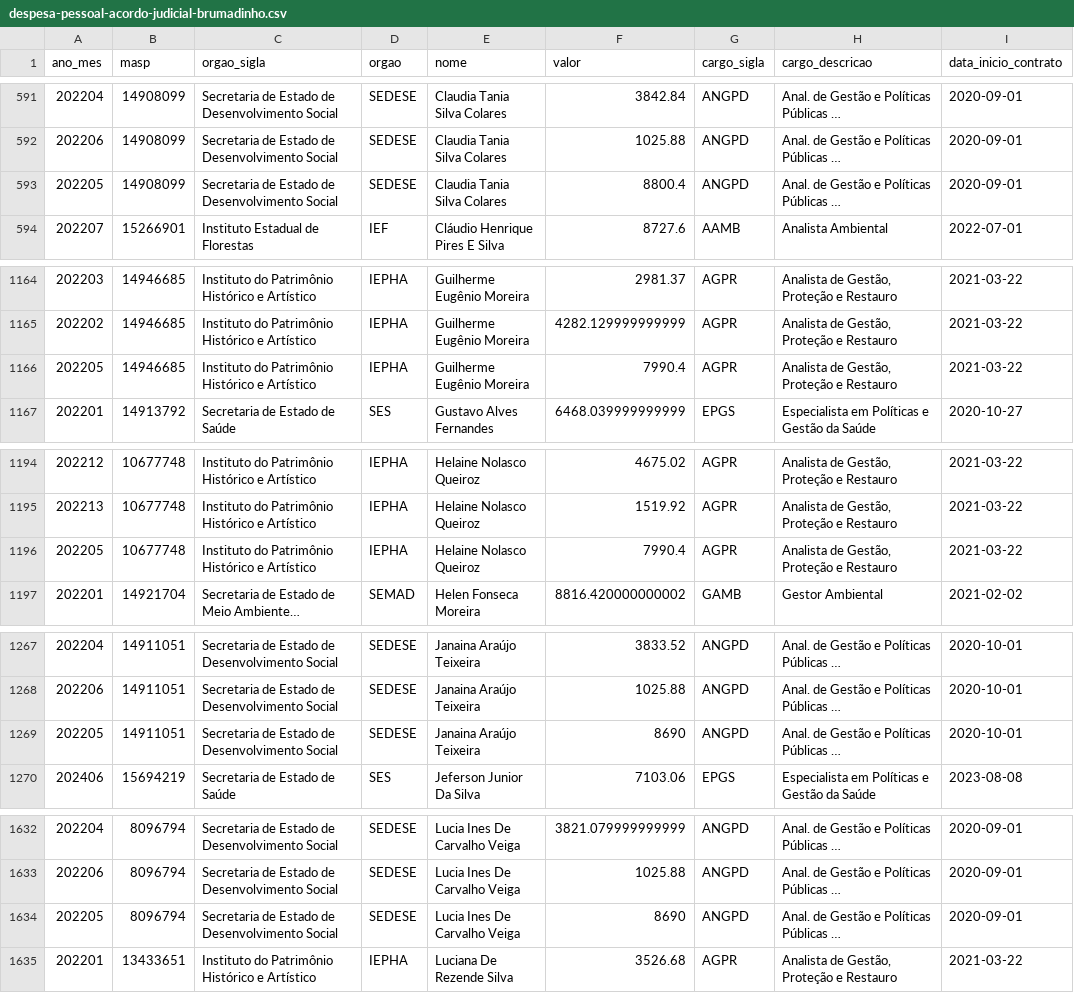
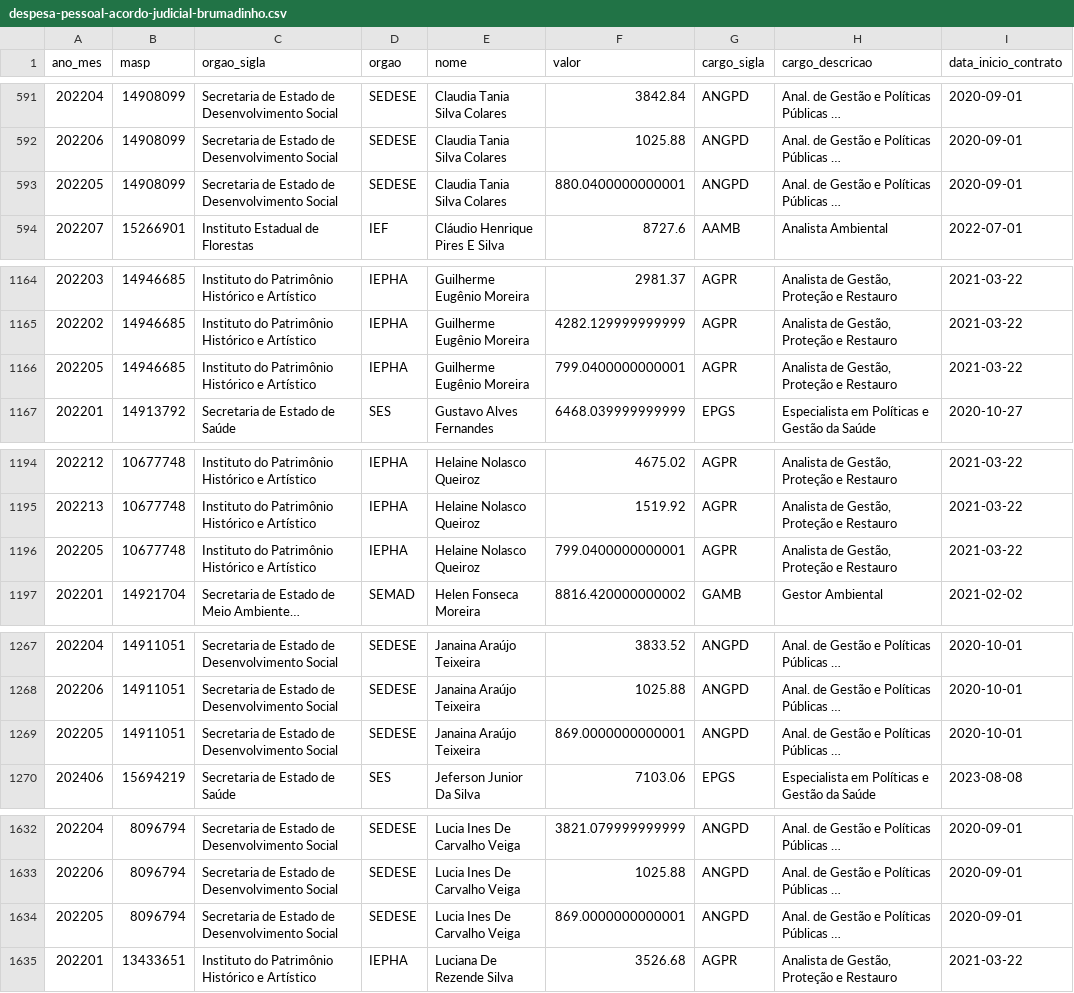
Before and after one commit to transparencia-mg/despesa_pessoal_acordo_brumadinho, a CSV file: dataset/data/despesa-pessoal-acordo-judicial-brumadinho.csv, drawn as a sheet; only a part is shown, gaps mark what is left out; long unchanged cells end in …; the diff covers the shown part only; the diff names each change by its address in the sheet, - before the commit and + after, or states it on an @@ line.

```diff
--- a/dataset/data/despesa-pessoal-acordo-judicial-brumadinho.csv
+++ b/dataset/data/despesa-pessoal-acordo-judicial-brumadinho.csv
-F593 (valor): 8800.4
+F593 (valor): 880.0400000000001
-F1166 (valor): 7990.4
+F1166 (valor): 799.0400000000001
-F1196 (valor): 7990.4
+F1196 (valor): 799.0400000000001
-F1269 (valor): 8690
+F1269 (valor): 869.0000000000001
-F1634 (valor): 8690
+F1634 (valor): 869.0000000000001
```
Also changed, not shown: 12 edited cells elsewhere in this file.
